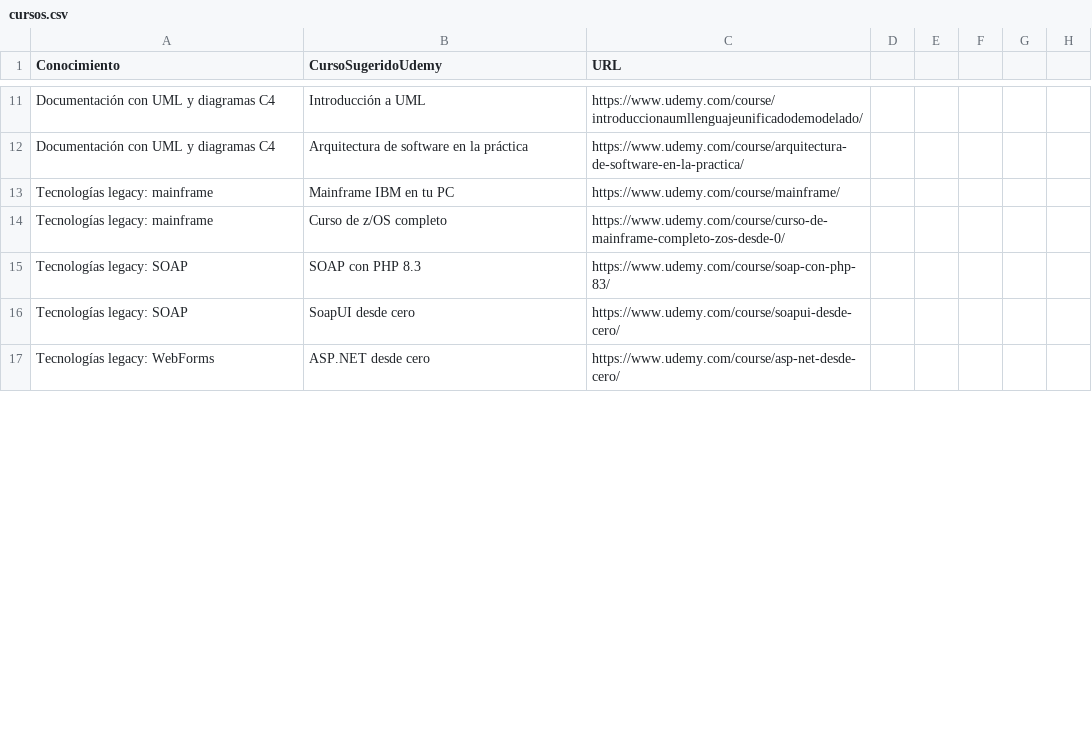
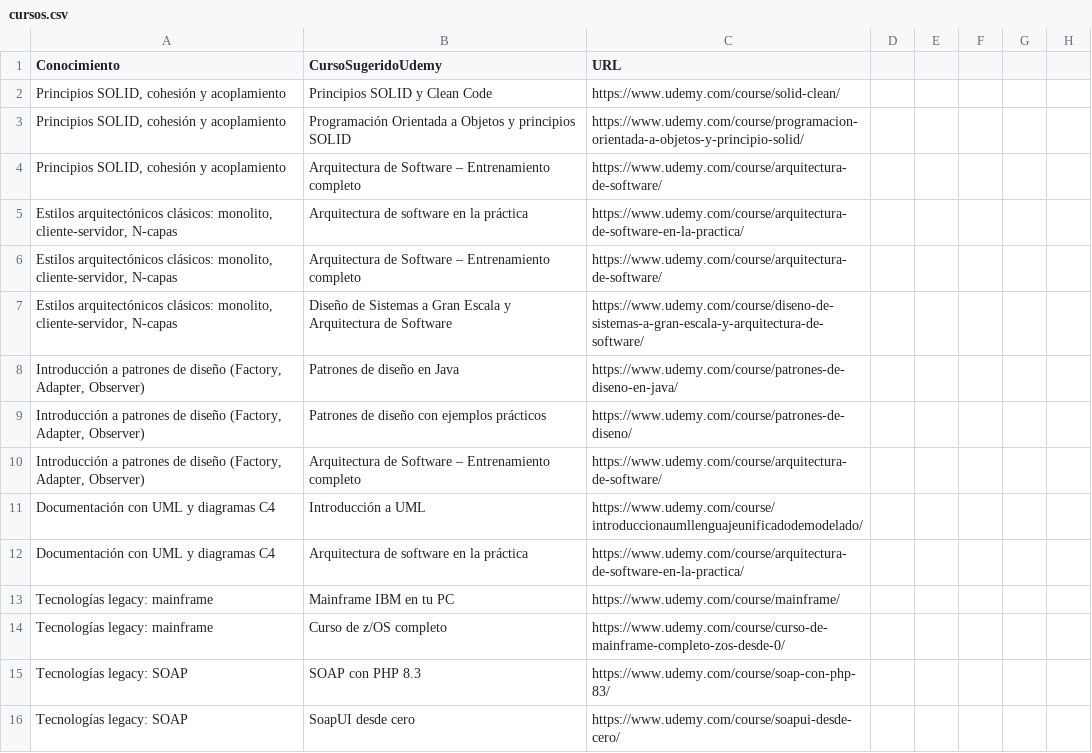
Before and after one commit to bjabinn/learningPathDev2Arch, a CSV file: cursos.csv, drawn as a sheet; only a part is shown, gaps mark what is left out; the shorter side is filled out with more unchanged rows; the diff covers the shown part only; the diff names each change by its address in the sheet, - before the commit and + after, or states it on an @@ line.

Commit message:
adding cursos info

```diff
--- a/cursos.csv
+++ b/cursos.csv
+row 2: Principios SOLID, cohesión y acoplamiento | Principios SOLID y Clean Code | https://www.udemy.com/course/solid-clean/
+row 3: Principios SOLID, cohesión y acoplamiento | Programación Orientada a Objetos y principios SOLID | https://www.udemy.com/course/programacion-orientada-a-objetos-y-principio-solid/
+row 4: Principios SOLID, cohesión y acoplamiento | Arquitectura de Software – Entrenamiento completo | https://www.udemy.com/course/arquitectura-de-software/
+row 5: Estilos arquitectónicos clásicos: monolito, cliente-servidor, N-capas | Arquitectura de software en la práctica | https://www.udemy.com/course/arquitectura-de-software-en-la-practica/
+row 6: Estilos arquitectónicos clásicos: monolito, cliente-servidor, N-capas | Arquitectura de Software – Entrenamiento completo | https://www.udemy.com/course/arquitectura-de-software/
+row 7: Estilos arquitectónicos clásicos: monolito, cliente-servidor, N-capas | Diseño de Sistemas a Gran Escala y Arquitectura de Software | https://www.udemy.com/course/diseno-de-sistemas-a-gran-escala-y-arquitectura-de-software/
+row 8: Introducción a patrones de diseño (Factory, Adapter, Observer) | Patrones de diseño en Java | https://www.udemy.com/course/patrones-de-diseno-en-java/
+row 9: Introducción a patrones de diseño (Factory, Adapter, Observer) | Patrones de diseño con ejemplos prácticos | https://www.udemy.com/course/patrones-de-diseno/
+row 10: Introducción a patrones de diseño (Factory, Adapter, Observer) | Arquitectura de Software – Entrenamiento completo | https://www.udemy.com/course/arquitectura-de-software/
```
Also changed, not shown: 9 added rows and 18 removed rows elsewhere in this file.
